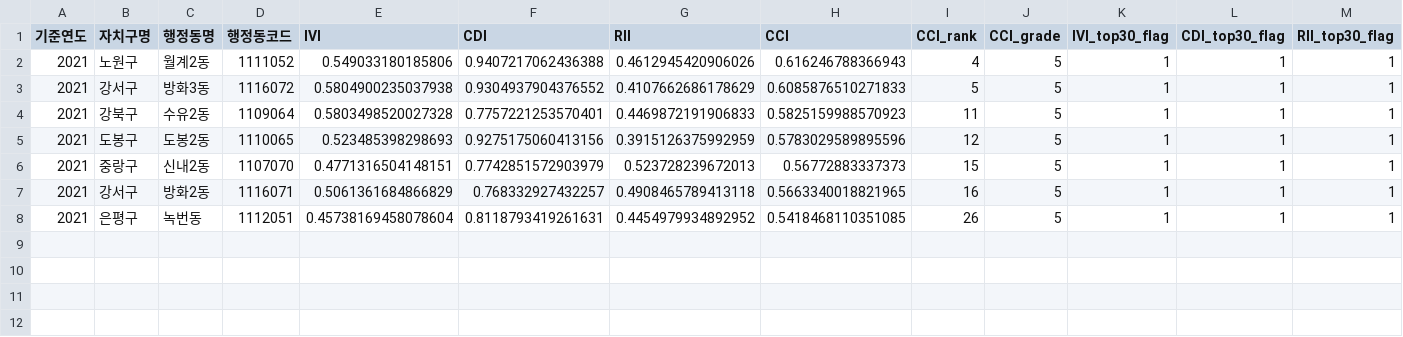
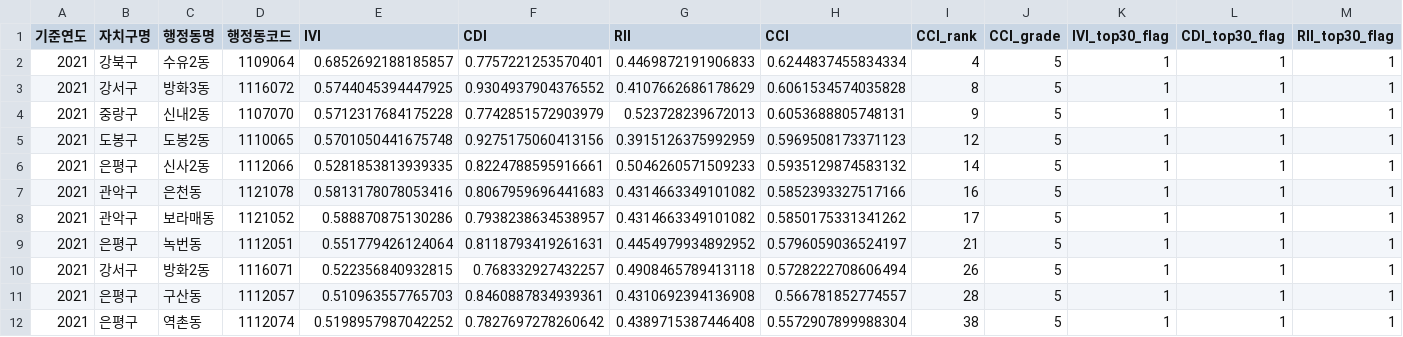
Before and after one commit to hyojin0226/T_SUM2026, a CSV file: data/output/top_risk_dongs_2021.csv, drawn as a sheet; only a part is shown; removed rows and columns are numbered as before the commit, all else as after; rows hold the shown columns only; the diff names each change by its address in the sheet, - before the commit and + after, or states it on an @@ line.

```diff
--- a/data/output/top_risk_dongs_2021.csv
+++ b/data/output/top_risk_dongs_2021.csv
-B2 (자치구명): 노원구
+B2 (자치구명): 강북구
-C2 (행정동명): 월계2동
+C2 (행정동명): 수유2동
-D2 (행정동코드): 1111052
+D2 (행정동코드): 1109064
-E2 (IVI): 0.549033180185806
+E2 (IVI): 0.6852692188185857
-F2 (CDI): 0.9407217062436388
+F2 (CDI): 0.7757221253570401
-G2 (RII): 0.4612945420906026
+G2 (RII): 0.4469872191906833
-H2 (CCI): 0.616246788366943
+H2 (CCI): 0.6244837455834334
-E3 (IVI): 0.5804900235037938
+E3 (IVI): 0.5744045394447925
-H3 (CCI): 0.6085876510271833
+H3 (CCI): 0.6061534574035828
-I3 (CCI_rank): 5
+I3 (CCI_rank): 8
-row 4: 2021 | 강북구 | 수유2동 | 1109064 | 0.5803498520027328 | 0.7757221253570401 | 0.4469872191906833 | 0.5825159988570923 | 11 | 5 | 1 | 1 | 1
+row 4: 2021 | 중랑구 | 신내2동 | 1107070 | 0.5712317684175228 | 0.7742851572903979 | 0.523728239672013 | 0.6053688805748131 | 9 | 5 | 1 | 1 | 1
-E5 (IVI): 0.523485398298693
+E5 (IVI): 0.5701050441675748
-H5 (CCI): 0.5783029589895596
+H5 (CCI): 0.5969508173371123
-row 6: 2021 | 중랑구 | 신내2동 | 1107070 | 0.4771316504148151 | 0.7742851572903979 | 0.523728239672013 | 0.56772883337373 | 15 | 5 | 1 | 1 | 1
+row 6: 2021 | 은평구 | 신사2동 | 1112066 | 0.5281853813939335 | 0.8224788595916661 | 0.5046260571509233 | 0.5935129874583132 | 14 | 5 | 1 | 1 | 1
-B7 (자치구명): 강서구
+B7 (자치구명): 관악구
-C7 (행정동명): 방화2동
+C7 (행정동명): 은천동
-D7 (행정동코드): 1116071
+D7 (행정동코드): 1121078
-E7 (IVI): 0.5061361684866829
+E7 (IVI): 0.5813178078053416
-F7 (CDI): 0.768332927432257
+F7 (CDI): 0.8067959696441683
-G7 (RII): 0.4908465789413118
+G7 (RII): 0.4314663349101082
-H7 (CCI): 0.5663340018821965
+H7 (CCI): 0.5852393327517166
+row 8: 2021 | 관악구 | 보라매동 | 1121052 | 0.588870875130286 | 0.7938238634538957 | 0.4314663349101082 | 0.5850175331341262 | 17 | 5 | 1 | 1 | 1
-E9 (IVI): 0.45738169458078604
+E9 (IVI): 0.551779426124064
-H9 (CCI): 0.5418468110351085
+H9 (CCI): 0.5796059036524197
-I9 (CCI_rank): 26
+I9 (CCI_rank): 21
+row 10: 2021 | 강서구 | 방화2동 | 1116071 | 0.522356840932815 | 0.768332927432257 | 0.4908465789413118 | 0.5728222708606494 | 26 | 5 | 1 | 1 | 1
+row 11: 2021 | 은평구 | 구산동 | 1112057 | 0.510963557765703 | 0.8460887834939361 | 0.4310692394136908 | 0.566781852774557 | 28 | 5 | 1 | 1 | 1
+row 12: 2021 | 은평구 | 역촌동 | 1112074 | 0.5198957987042252 | 0.7827697278260642 | 0.4389715387446408 | 0.5572907899988304 | 38 | 5 | 1 | 1 | 1
```
Also changed, not shown: data/output/final_crisis_index_by_dong_2021.csv, 17 other files.
